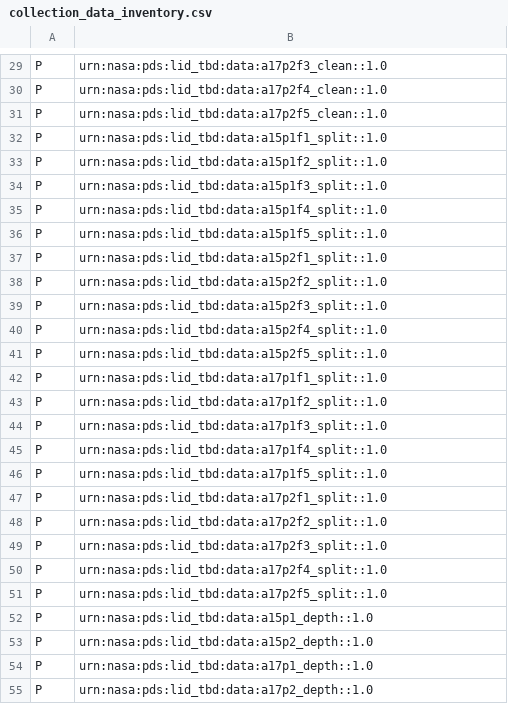
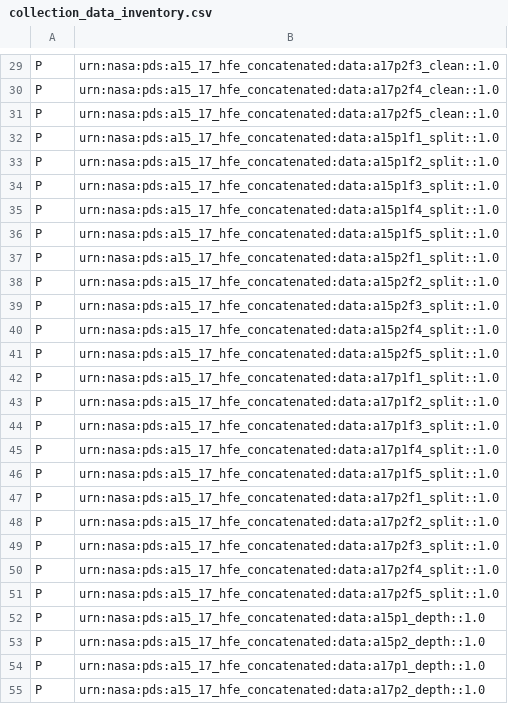
Before and after one commit to MillionConcepts/ahfe, a CSV file: data/collection_data_inventory.csv, drawn as a sheet; only a part is shown, gaps mark what is left out; the diff covers the shown part only; the diff names each change by its address in the sheet, - before the commit and + after, or states it on an @@ line.

```diff
--- a/data/collection_data_inventory.csv
+++ b/data/collection_data_inventory.csv
-B29: urn:nasa:pds:lid_tbd:data:a17p2f3_clean::1.0
+B29: urn:nasa:pds:a15_17_hfe_concatenated:data:a17p2f3_clean::1.0
-B30: urn:nasa:pds:lid_tbd:data:a17p2f4_clean::1.0
+B30: urn:nasa:pds:a15_17_hfe_concatenated:data:a17p2f4_clean::1.0
-B31: urn:nasa:pds:lid_tbd:data:a17p2f5_clean::1.0
+B31: urn:nasa:pds:a15_17_hfe_concatenated:data:a17p2f5_clean::1.0
-B32: urn:nasa:pds:lid_tbd:data:a15p1f1_split::1.0
+B32: urn:nasa:pds:a15_17_hfe_concatenated:data:a15p1f1_split::1.0
-B33: urn:nasa:pds:lid_tbd:data:a15p1f2_split::1.0
+B33: urn:nasa:pds:a15_17_hfe_concatenated:data:a15p1f2_split::1.0
-B34: urn:nasa:pds:lid_tbd:data:a15p1f3_split::1.0
+B34: urn:nasa:pds:a15_17_hfe_concatenated:data:a15p1f3_split::1.0
-B35: urn:nasa:pds:lid_tbd:data:a15p1f4_split::1.0
+B35: urn:nasa:pds:a15_17_hfe_concatenated:data:a15p1f4_split::1.0
-B36: urn:nasa:pds:lid_tbd:data:a15p1f5_split::1.0
+B36: urn:nasa:pds:a15_17_hfe_concatenated:data:a15p1f5_split::1.0
-B37: urn:nasa:pds:lid_tbd:data:a15p2f1_split::1.0
+B37: urn:nasa:pds:a15_17_hfe_concatenated:data:a15p2f1_split::1.0
-B38: urn:nasa:pds:lid_tbd:data:a15p2f2_split::1.0
+B38: urn:nasa:pds:a15_17_hfe_concatenated:data:a15p2f2_split::1.0
-B39: urn:nasa:pds:lid_tbd:data:a15p2f3_split::1.0
+B39: urn:nasa:pds:a15_17_hfe_concatenated:data:a15p2f3_split::1.0
-B40: urn:nasa:pds:lid_tbd:data:a15p2f4_split::1.0
+B40: urn:nasa:pds:a15_17_hfe_concatenated:data:a15p2f4_split::1.0
-B41: urn:nasa:pds:lid_tbd:data:a15p2f5_split::1.0
+B41: urn:nasa:pds:a15_17_hfe_concatenated:data:a15p2f5_split::1.0
-B42: urn:nasa:pds:lid_tbd:data:a17p1f1_split::1.0
+B42: urn:nasa:pds:a15_17_hfe_concatenated:data:a17p1f1_split::1.0
-B43: urn:nasa:pds:lid_tbd:data:a17p1f2_split::1.0
+B43: urn:nasa:pds:a15_17_hfe_concatenated:data:a17p1f2_split::1.0
-B44: urn:nasa:pds:lid_tbd:data:a17p1f3_split::1.0
+B44: urn:nasa:pds:a15_17_hfe_concatenated:data:a17p1f3_split::1.0
-B45: urn:nasa:pds:lid_tbd:data:a17p1f4_split::1.0
+B45: urn:nasa:pds:a15_17_hfe_concatenated:data:a17p1f4_split::1.0
-B46: urn:nasa:pds:lid_tbd:data:a17p1f5_split::1.0
+B46: urn:nasa:pds:a15_17_hfe_concatenated:data:a17p1f5_split::1.0
-B47: urn:nasa:pds:lid_tbd:data:a17p2f1_split::1.0
+B47: urn:nasa:pds:a15_17_hfe_concatenated:data:a17p2f1_split::1.0
-B48: urn:nasa:pds:lid_tbd:data:a17p2f2_split::1.0
+B48: urn:nasa:pds:a15_17_hfe_concatenated:data:a17p2f2_split::1.0
-B49: urn:nasa:pds:lid_tbd:data:a17p2f3_split::1.0
+B49: urn:nasa:pds:a15_17_hfe_concatenated:data:a17p2f3_split::1.0
-B50: urn:nasa:pds:lid_tbd:data:a17p2f4_split::1.0
+B50: urn:nasa:pds:a15_17_hfe_concatenated:data:a17p2f4_split::1.0
-B51: urn:nasa:pds:lid_tbd:data:a17p2f5_split::1.0
+B51: urn:nasa:pds:a15_17_hfe_concatenated:data:a17p2f5_split::1.0
-B52: urn:nasa:pds:lid_tbd:data:a15p1_depth::1.0
+B52: urn:nasa:pds:a15_17_hfe_concatenated:data:a15p1_depth::1.0
-B53: urn:nasa:pds:lid_tbd:data:a15p2_depth::1.0
+B53: urn:nasa:pds:a15_17_hfe_concatenated:data:a15p2_depth::1.0
-B54: urn:nasa:pds:lid_tbd:data:a17p1_depth::1.0
+B54: urn:nasa:pds:a15_17_hfe_concatenated:data:a17p1_depth::1.0
-B55: urn:nasa:pds:lid_tbd:data:a17p2_depth::1.0
+B55: urn:nasa:pds:a15_17_hfe_concatenated:data:a17p2_depth::1.0
```
Also changed, not shown: 28 edited cells elsewhere in this file, document/collection_document_inventory.csv, document_source/collection_source_inventory.csv, 10 other files.
